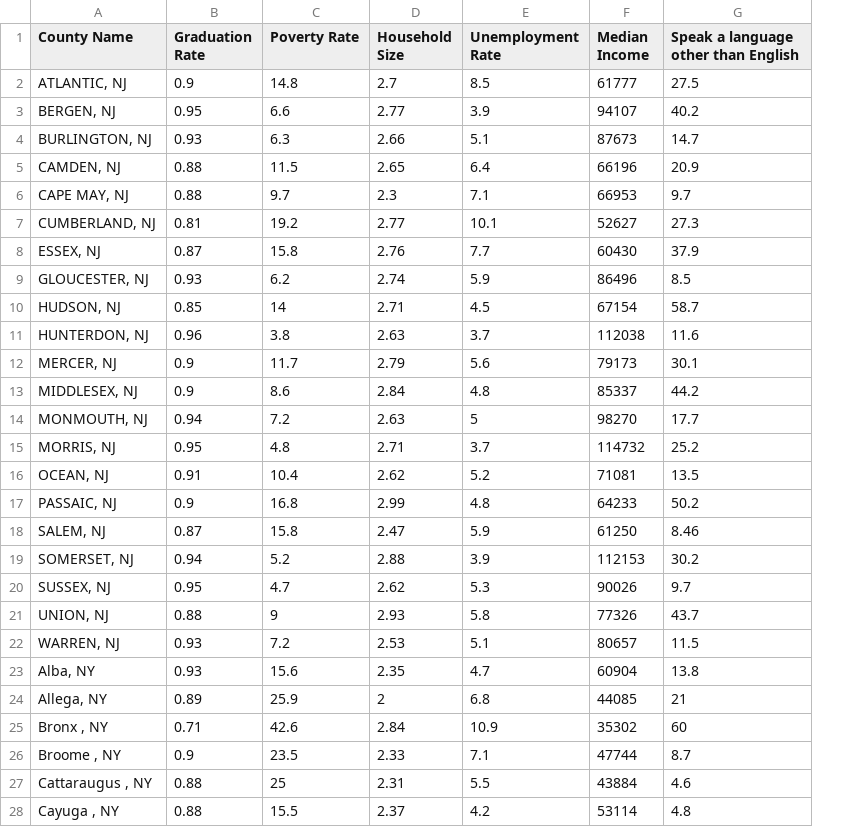
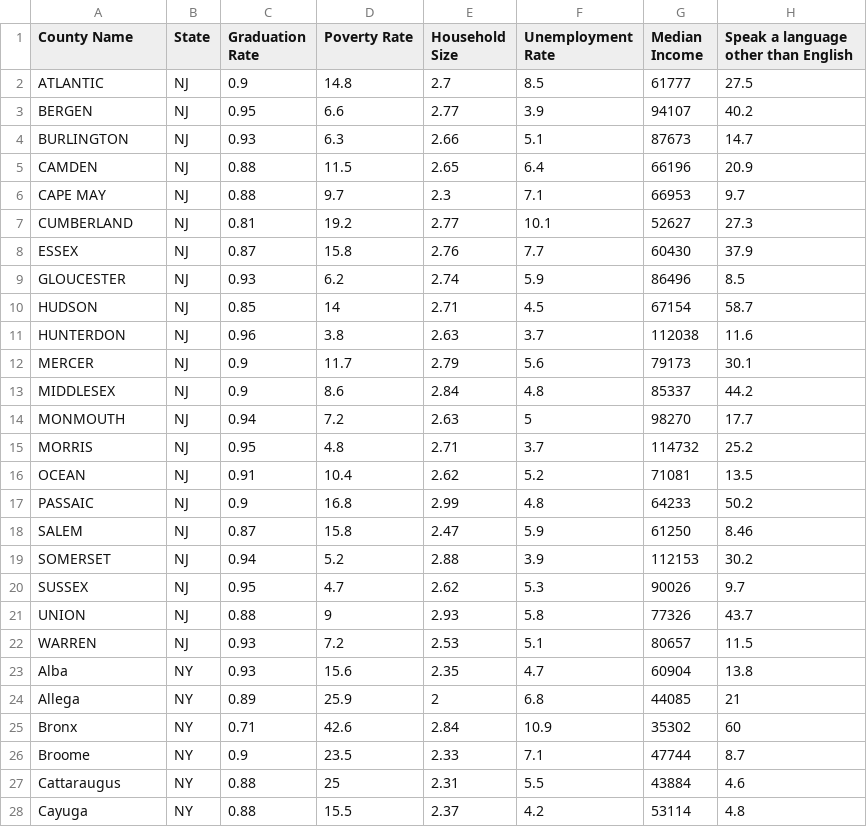
Before and after one commit to Areej32/project, a CSV file: Clean Data/County_Data.csv, drawn as a sheet; only a part is shown; the diff covers the shown part only; the diff names each change by its address in the sheet, - before the commit and + after, or states it on an @@ line.

```diff
--- a/Clean Data/County_Data.csv
+++ b/Clean Data/County_Data.csv
+column B (State), rows 2-28: NJ | NJ | NJ | NJ | NJ | NJ | NJ | NJ | NJ | NJ | NJ | NJ | NJ | NJ | NJ | NJ | NJ | NJ | NJ | NJ | NJ | NY | NY | NY | NY | NY | NY
-A2 (County Name): ATLANTIC, NJ
+A2 (County Name): ATLANTIC
-A3 (County Name): BERGEN, NJ
+A3 (County Name): BERGEN
-A4 (County Name): BURLINGTON, NJ
+A4 (County Name): BURLINGTON
-A5 (County Name): CAMDEN, NJ
+A5 (County Name): CAMDEN
-A6 (County Name): CAPE MAY, NJ
+A6 (County Name): CAPE MAY
-A7 (County Name): CUMBERLAND, NJ
+A7 (County Name): CUMBERLAND
-A8 (County Name): ESSEX, NJ
+A8 (County Name): ESSEX
-A9 (County Name): GLOUCESTER, NJ
+A9 (County Name): GLOUCESTER
-A10 (County Name): HUDSON, NJ
+A10 (County Name): HUDSON
-A11 (County Name): HUNTERDON, NJ
+A11 (County Name): HUNTERDON
-A12 (County Name): MERCER, NJ
+A12 (County Name): MERCER
-A13 (County Name): MIDDLESEX, NJ
+A13 (County Name): MIDDLESEX
-A14 (County Name): MONMOUTH, NJ
+A14 (County Name): MONMOUTH
-A15 (County Name): MORRIS, NJ
+A15 (County Name): MORRIS
-A16 (County Name): OCEAN, NJ
+A16 (County Name): OCEAN
-A17 (County Name): PASSAIC, NJ
+A17 (County Name): PASSAIC
-A18 (County Name): SALEM, NJ
+A18 (County Name): SALEM
-A19 (County Name): SOMERSET, NJ
+A19 (County Name): SOMERSET
-A20 (County Name): SUSSEX, NJ
+A20 (County Name): SUSSEX
-A21 (County Name): UNION, NJ
+A21 (County Name): UNION
-A22 (County Name): WARREN, NJ
+A22 (County Name): WARREN
-A23 (County Name): Alba, NY
+A23 (County Name): Alba
-A24 (County Name): Allega, NY
+A24 (County Name): Allega
-A25 (County Name): Bronx , NY
+A25 (County Name): Bronx
-A26 (County Name): Broome , NY
+A26 (County Name): Broome
-A27 (County Name): Cattaraugus , NY
+A27 (County Name): Cattaraugus
-A28 (County Name): Cayuga , NY
+A28 (County Name): Cayuga
```
Also changed, not shown: 136 edited cells elsewhere in this file, 19 other files.
